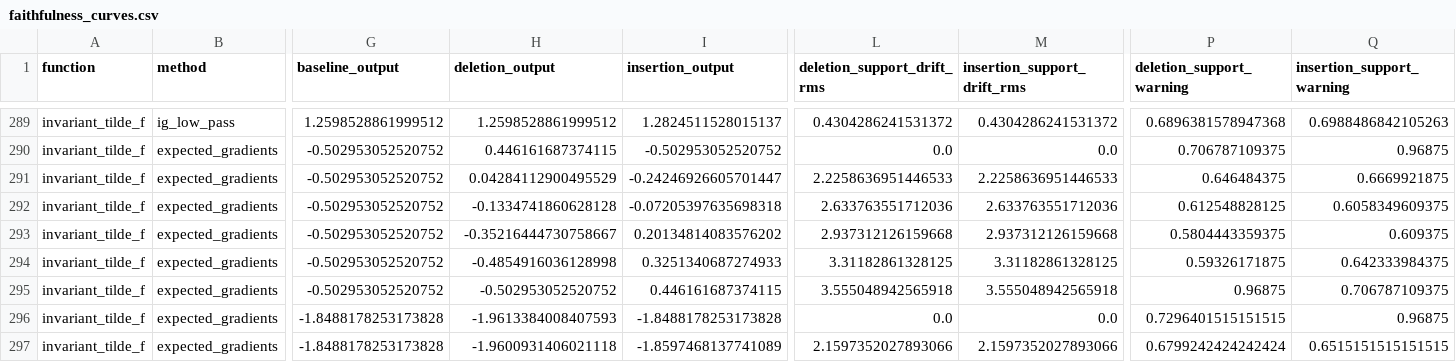
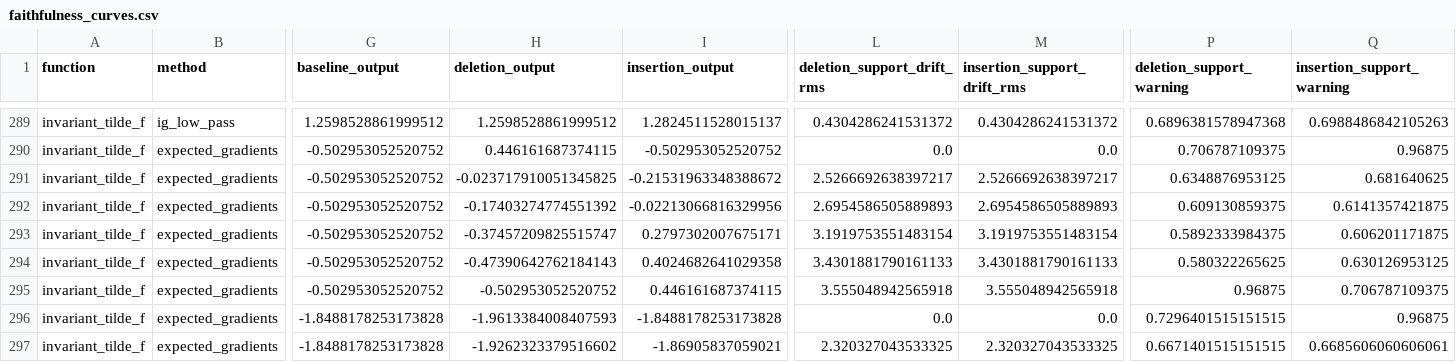
Before and after one commit to landreman/understanding_ITG_NN, a CSV file: reports/xai/S06a_artifacts/faithfulness_curves.csv, drawn as a sheet; only a part is shown, gaps mark what is left out; the diff covers the shown part only; the diff names each change by its address in the sheet, - before the commit and + after, or states it on an @@ line.

```diff
--- a/reports/xai/S06a_artifacts/faithfulness_curves.csv
+++ b/reports/xai/S06a_artifacts/faithfulness_curves.csv
-H291 (deletion_output): 0.04284112900495529
+H291 (deletion_output): -0.023717910051345825
-I291 (insertion_output): -0.24246926605701447
+I291 (insertion_output): -0.21531963348388672
-L291 (deletion_support_drift_rms): 2.2258636951446533
+L291 (deletion_support_drift_rms): 2.5266692638397217
-M291 (insertion_support_drift_rms): 2.2258636951446533
+M291 (insertion_support_drift_rms): 2.5266692638397217
-P291 (deletion_support_warning): 0.646484375
+P291 (deletion_support_warning): 0.6348876953125
-Q291 (insertion_support_warning): 0.6669921875
+Q291 (insertion_support_warning): 0.681640625
-H292 (deletion_output): -0.1334741860628128
+H292 (deletion_output): -0.17403274774551392
-I292 (insertion_output): -0.07205397635698318
+I292 (insertion_output): -0.02213066816329956
-L292 (deletion_support_drift_rms): 2.633763551712036
+L292 (deletion_support_drift_rms): 2.6954586505889893
-M292 (insertion_support_drift_rms): 2.633763551712036
+M292 (insertion_support_drift_rms): 2.6954586505889893
-P292 (deletion_support_warning): 0.612548828125
+P292 (deletion_support_warning): 0.609130859375
-Q292 (insertion_support_warning): 0.6058349609375
+Q292 (insertion_support_warning): 0.6141357421875
-H293 (deletion_output): -0.35216444730758667
+H293 (deletion_output): -0.37457209825515747
-I293 (insertion_output): 0.20134814083576202
+I293 (insertion_output): 0.2797302007675171
-L293 (deletion_support_drift_rms): 2.937312126159668
+L293 (deletion_support_drift_rms): 3.1919753551483154
-M293 (insertion_support_drift_rms): 2.937312126159668
+M293 (insertion_support_drift_rms): 3.1919753551483154
-P293 (deletion_support_warning): 0.5804443359375
+P293 (deletion_support_warning): 0.5892333984375
-Q293 (insertion_support_warning): 0.609375
+Q293 (insertion_support_warning): 0.606201171875
-H294 (deletion_output): -0.4854916036128998
+H294 (deletion_output): -0.47390642762184143
-I294 (insertion_output): 0.3251340687274933
+I294 (insertion_output): 0.4024682641029358
-L294 (deletion_support_drift_rms): 3.31182861328125
+L294 (deletion_support_drift_rms): 3.4301881790161133
-M294 (insertion_support_drift_rms): 3.31182861328125
+M294 (insertion_support_drift_rms): 3.4301881790161133
-P294 (deletion_support_warning): 0.59326171875
+P294 (deletion_support_warning): 0.580322265625
-Q294 (insertion_support_warning): 0.642333984375
+Q294 (insertion_support_warning): 0.630126953125
-H297 (deletion_output): -1.9600931406021118
+H297 (deletion_output): -1.9262323379516602
-I297 (insertion_output): -1.8597468137741089
+I297 (insertion_output): -1.86905837059021
-L297 (deletion_support_drift_rms): 2.1597352027893066
+L297 (deletion_support_drift_rms): 2.320327043533325
-M297 (insertion_support_drift_rms): 2.1597352027893066
+M297 (insertion_support_drift_rms): 2.320327043533325
-P297 (deletion_support_warning): 0.6799242424242424
+P297 (deletion_support_warning): 0.6671401515151515
-Q297 (insertion_support_warning): 0.6515151515151515
+Q297 (insertion_support_warning): 0.6685606060606061
```
Also changed, not shown: 114 edited cells elsewhere in this file, reports/xai/S06a_artifacts/benchmark_metrics.csv, reports/xai/S06a_artifacts/grouped_uncertainty.csv, 7 other files.
